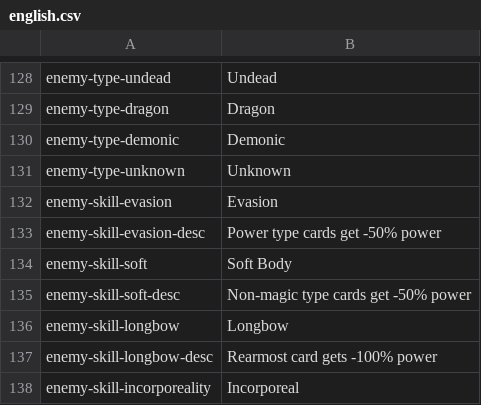
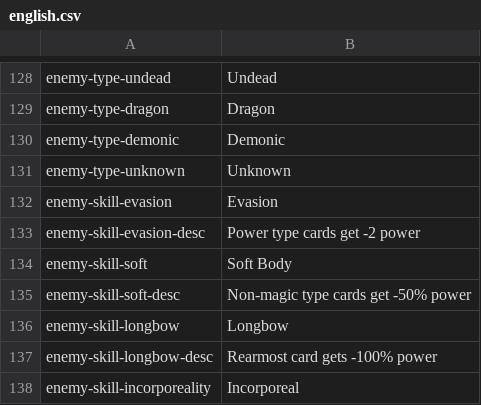
Before and after one commit to noppikinatta/ebitenginegamejam2025, a CSV file: asset/lang/english.csv, drawn as a sheet; only a part is shown, gaps mark what is left out.

```diff
--- a/asset/lang/english.csv
+++ b/asset/lang/english.csv
@@ -132,3 +132,3 @@ enemy-type-unknown, "Unknown"
 enemy-skill-evasion, "Evasion"
-enemy-skill-evasion-desc, "Power type cards get -50% power"
+enemy-skill-evasion-desc, "Power type cards get -2 power"
 enemy-skill-soft,"Soft Body"
```
Also changed, not shown: asset/lang/japanese.csv, 5 other files.
